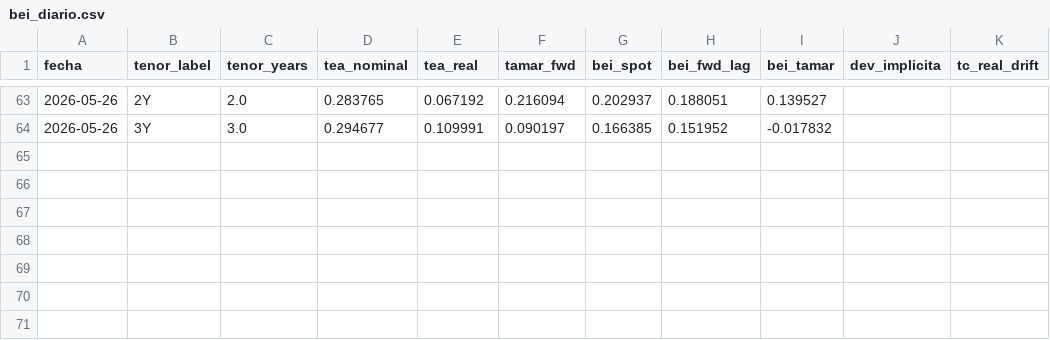
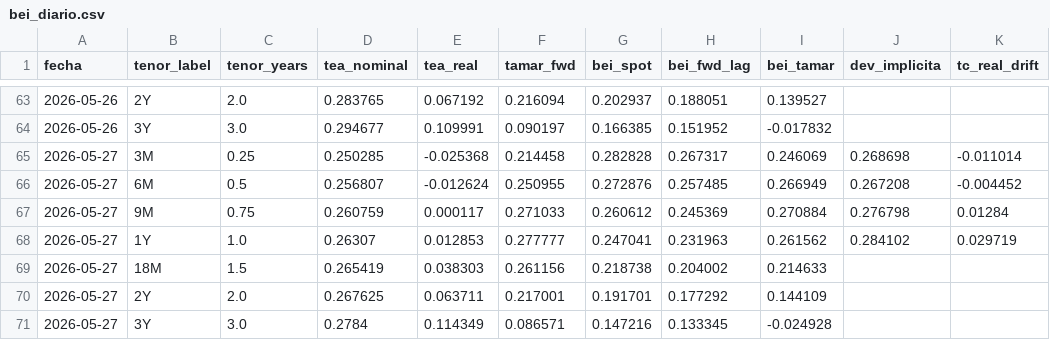
Before and after one commit to IronCondorBursatil/MonitorMercadoArgy, a CSV file: data/history/bei_diario.csv, drawn as a sheet; only a part is shown, gaps mark what is left out; the diff names each change by its address in the sheet, - before the commit and + after, or states it on an @@ line.

Commit message:
chore: cotizaciones diarias (history) + nota en agents.md

```diff
--- a/data/history/bei_diario.csv
+++ b/data/history/bei_diario.csv
+row 65: 2026-05-27 | 3M | 0.25 | 0.250285 | -0.025368 | 0.214458 | 0.282828 | 0.267317 | 0.246069 | 0.268698 | -0.011014
+row 66: 2026-05-27 | 6M | 0.5 | 0.256807 | -0.012624 | 0.250955 | 0.272876 | 0.257485 | 0.266949 | 0.267208 | -0.004452
+row 67: 2026-05-27 | 9M | 0.75 | 0.260759 | 0.000117 | 0.271033 | 0.260612 | 0.245369 | 0.270884 | 0.276798 | 0.01284
+row 68: 2026-05-27 | 1Y | 1.0 | 0.26307 | 0.012853 | 0.277777 | 0.247041 | 0.231963 | 0.261562 | 0.284102 | 0.029719
+row 69: 2026-05-27 | 18M | 1.5 | 0.265419 | 0.038303 | 0.261156 | 0.218738 | 0.204002 | 0.214633
+row 70: 2026-05-27 | 2Y | 2.0 | 0.267625 | 0.063711 | 0.217001 | 0.191701 | 0.177292 | 0.144109
+row 71: 2026-05-27 | 3Y | 3.0 | 0.2784 | 0.114349 | 0.086571 | 0.147216 | 0.133345 | -0.024928
```
Also changed, not shown: data/history/a3500_diario.csv, data/history/cer_diario.csv, 4 other files.
